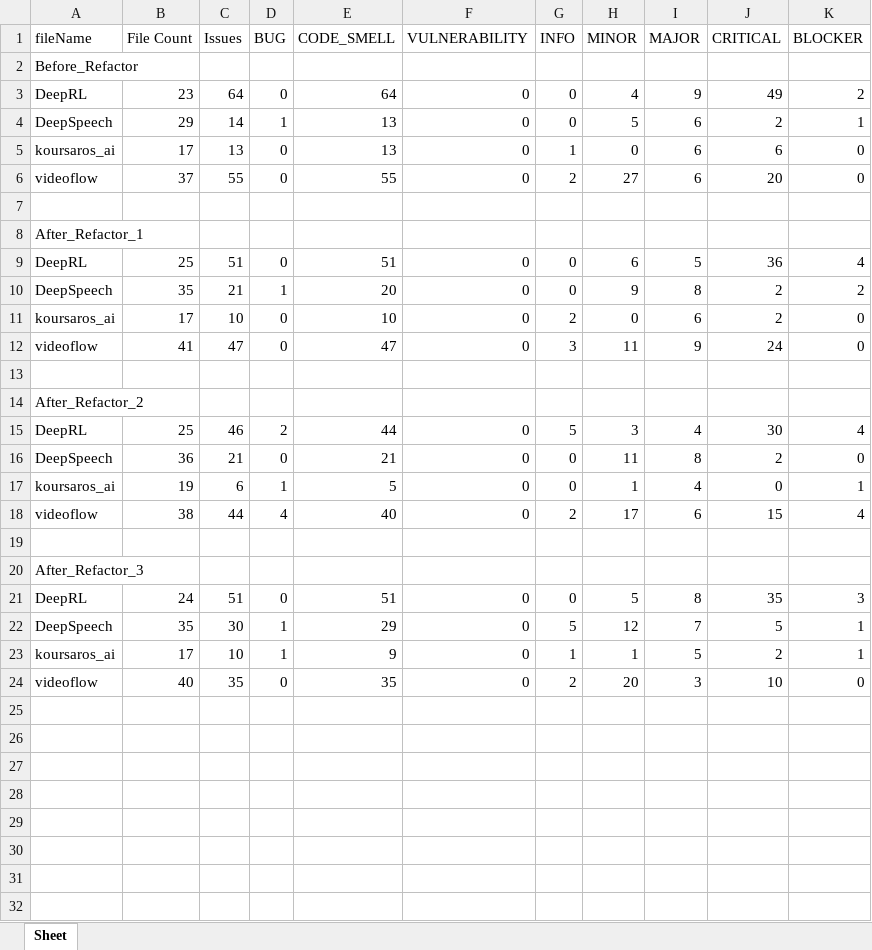
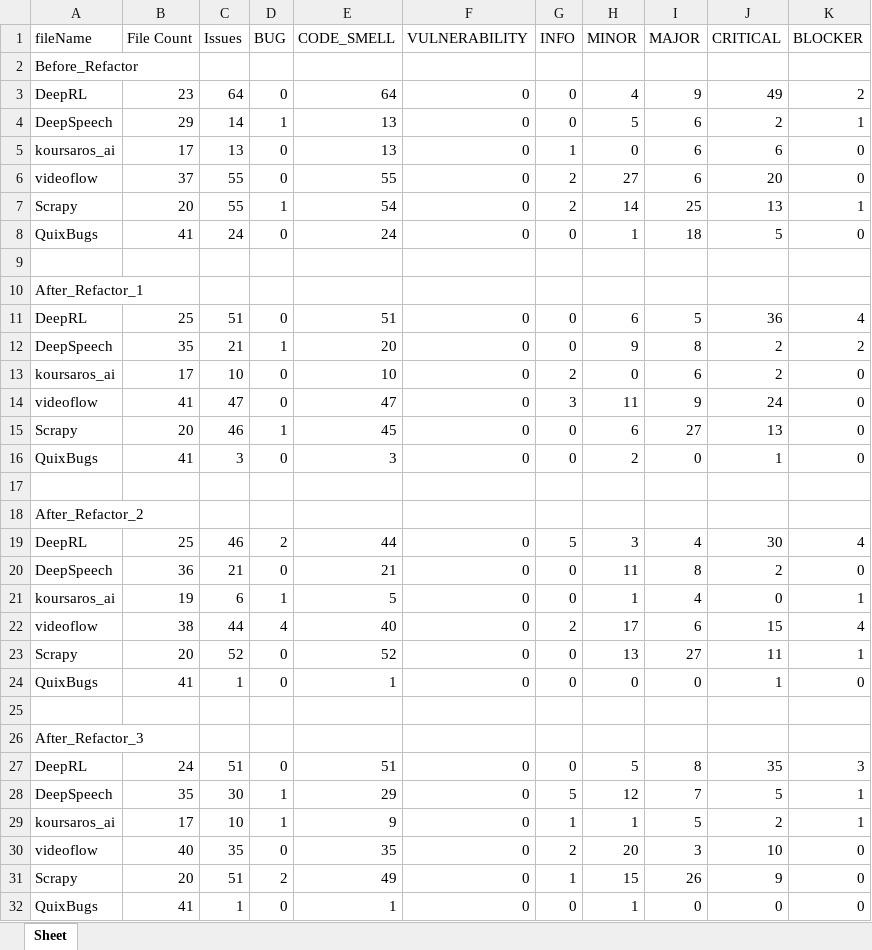
Before and after one commit to Winson-Foo/Empirical_Evaluation_of_Commercial_Code_Generation_Models, an Excel workbook: summary.xlsx, sheet Sheet, drawn as a sheet; values as stored, in another font and other column widths than the file's, no borders; the diff names each change by its address in the sheet, - before the commit and + after, or states it on an @@ line.

Commit message:
adding new summary
adding new summary for new files

```diff
--- a/summary.xlsx (sheet Sheet)
+++ b/summary.xlsx (sheet Sheet)
+row 7: Scrapy | 20 | 55 | 1 | 54 | 0 | 2 | 14 | 25 | 13 | 1
+row 8: QuixBugs | 41 | 24 | 0 | 24 | 0 | 0 | 1 | 18 | 5 | 0
+row 15: Scrapy | 20 | 46 | 1 | 45 | 0 | 0 | 6 | 27 | 13 | 0
+row 16: QuixBugs | 41 | 3 | 0 | 3 | 0 | 0 | 2 | 0 | 1 | 0
+row 23: Scrapy | 20 | 52 | 0 | 52 | 0 | 0 | 13 | 27 | 11 | 1
+row 24: QuixBugs | 41 | 1 | 0 | 1 | 0 | 0 | 0 | 0 | 1 | 0
+row 31: Scrapy | 20 | 51 | 2 | 49 | 0 | 1 | 15 | 26 | 9 | 0
+row 32: QuixBugs | 41 | 1 | 0 | 1 | 0 | 0 | 1 | 0 | 0 | 0
```
Also changed, not shown: repo.xlsx.
